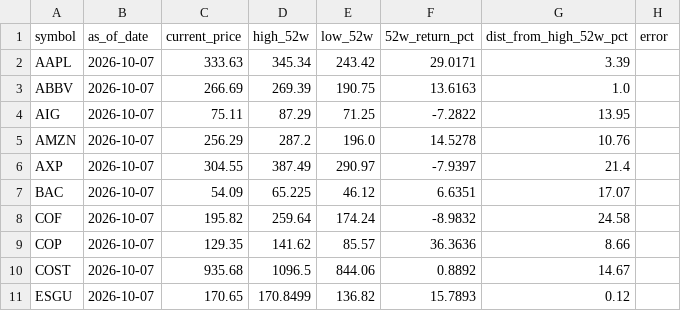
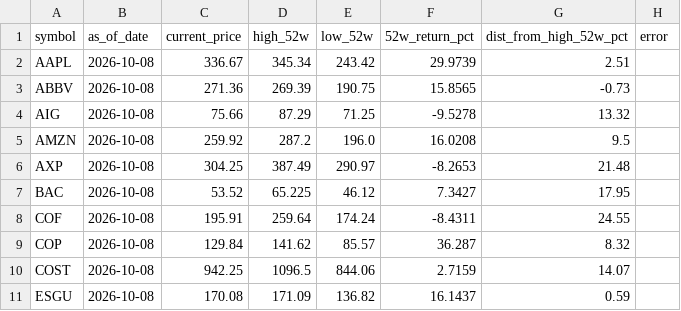
Before and after one commit to kryn-com/fidelity, a CSV file: data/price_signals.csv, drawn as a sheet; only a part is shown; the diff covers the shown part only.

```diff
--- a/data/price_signals.csv
+++ b/data/price_signals.csv
@@ -1,11 +1,11 @@
 symbol,as_of_date,current_price,high_52w,low_52w,52w_return_pct,dist_from_high_52w_pct,error
-AAPL,2026-10-07,333.63,345.34,243.42,29.0171,3.39,
-ABBV,2026-10-07,266.69,269.39,190.75,13.6163,1.0,
-AIG,2026-10-07,75.11,87.29,71.25,-7.2822,13.95,
-AMZN,2026-10-07,256.29,287.2,196.0,14.5278,10.76,
-AXP,2026-10-07,304.55,387.49,290.97,-7.9397,21.4,
-BAC,2026-10-07,54.09,65.225,46.12,6.6351,17.07,
-COF,2026-10-07,195.82,259.64,174.24,-8.9832,24.58,
-COP,2026-10-07,129.35,141.62,85.57,36.3636,8.66,
-COST,2026-10-07,935.68,1096.5,844.06,0.8892,14.67,
-ESGU,2026-10-07,170.65,170.8499,136.82,15.7893,0.12,
+AAPL,2026-10-08,336.67,345.34,243.42,29.9739,2.51,
+ABBV,2026-10-08,271.36,269.39,190.75,15.8565,-0.73,
+AIG,2026-10-08,75.66,87.29,71.25,-9.5278,13.32,
+AMZN,2026-10-08,259.92,287.2,196.0,16.0208,9.5,
+AXP,2026-10-08,304.25,387.49,290.97,-8.2653,21.48,
+BAC,2026-10-08,53.52,65.225,46.12,7.3427,17.95,
+COF,2026-10-08,195.91,259.64,174.24,-8.4311,24.55,
+COP,2026-10-08,129.84,141.62,85.57,36.287,8.32,
+COST,2026-10-08,942.25,1096.5,844.06,2.7159,14.07,
+ESGU,2026-10-08,170.08,171.09,136.82,16.1437,0.59,
```
Also changed, not shown: 144 edited cells elsewhere in this file.
